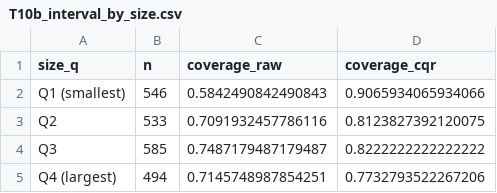
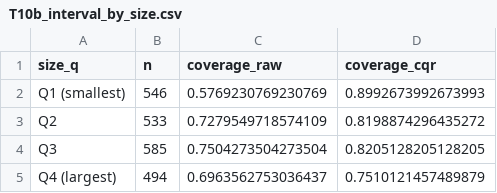
Before and after one commit to Satyam-ptl/CO2-Emission-Prediction-using-ML, a CSV file: results/tables/T10b_interval_by_size.csv, drawn as a sheet.

```diff
--- a/results/tables/T10b_interval_by_size.csv
+++ b/results/tables/T10b_interval_by_size.csv
@@ -1,5 +1,5 @@
 size_q,n,coverage_raw,coverage_cqr
-Q1 (smallest),546,0.5842490842490843,0.9065934065934066
-Q2,533,0.7091932457786116,0.8123827392120075
-Q3,585,0.7487179487179487,0.8222222222222222
-Q4 (largest),494,0.7145748987854251,0.7732793522267206
+Q1 (smallest),546,0.5769230769230769,0.8992673992673993
+Q2,533,0.7279549718574109,0.8198874296435272
+Q3,585,0.7504273504273504,0.8205128205128205
+Q4 (largest),494,0.6963562753036437,0.7510121457489879
```
Also changed, not shown: results/preds/interval_predictions.csv, results/tables/T10_prediction_intervals.csv, 18 other files.
